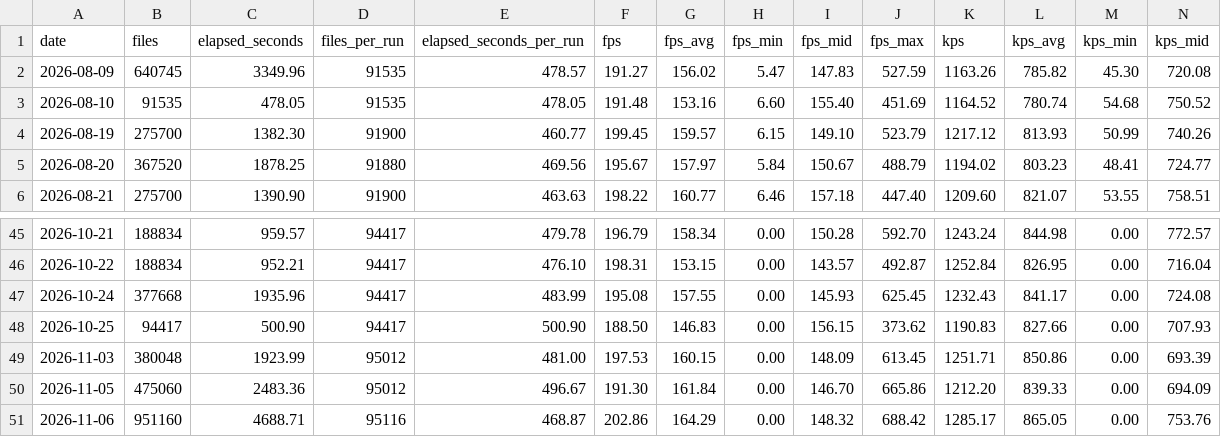
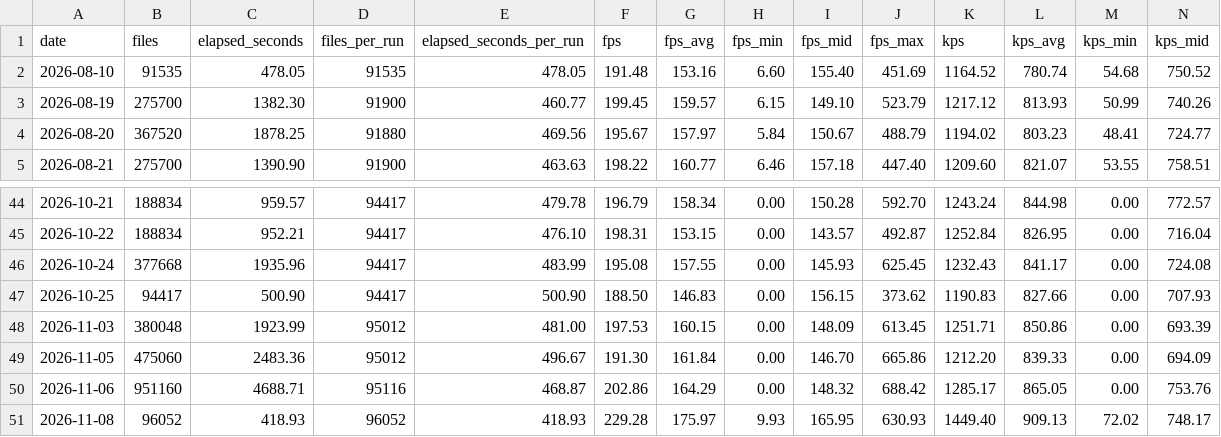
Before and after one commit to dovel-pr17-validation-2/pr17r41-npm-cspell, a CSV file: static/daily-stats.csv, drawn as a sheet; only a part is shown, gaps mark what is left out; removed rows and columns are numbered as before the commit, all else as after; rows hold the shown columns only; the diff names each change by its address in the sheet, - before the commit and + after, or states it on an @@ line.

```diff
--- a/static/daily-stats.csv
+++ b/static/daily-stats.csv
-row 2: 2026-08-09 | 640745 | 3349.96 | 91535 | 478.57 | 191.27 | 156.02 | 5.47 | 147.83 | 527.59 | 1163.26 | 785.82 | 45.30 | 720.08
+row 51: 2026-11-08 | 96052 | 418.93 | 96052 | 418.93 | 229.28 | 175.97 | 9.93 | 165.95 | 630.93 | 1449.40 | 909.13 | 72.02 | 748.17
```
Also changed, not shown: 2 other files.
